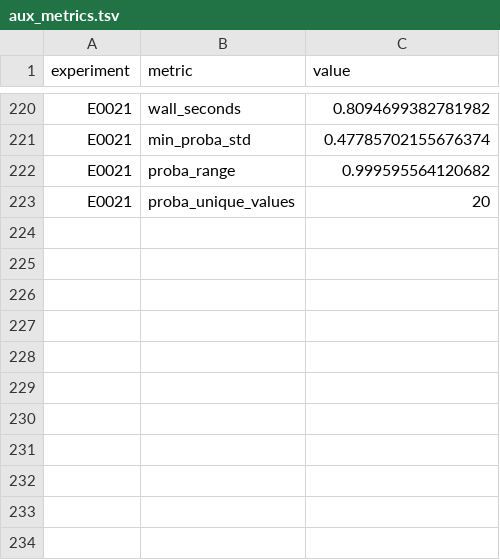
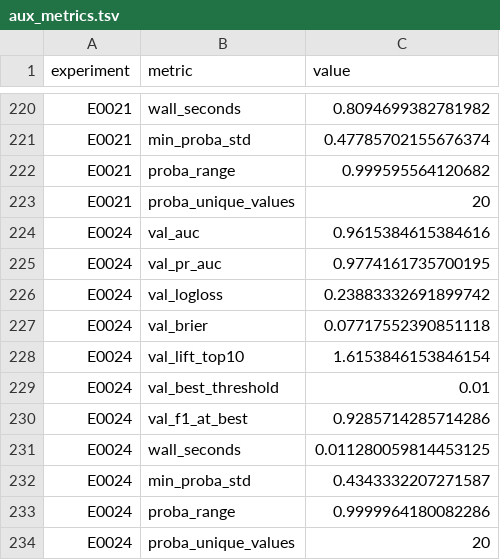
Before and after one commit to Xiang-Shan/klein-auto-research, a TSV file: studies/08-iris-rematch/aux_metrics.tsv, drawn as a sheet; only a part is shown, gaps mark what is left out.

```diff
--- a/studies/08-iris-rematch/aux_metrics.tsv
+++ b/studies/08-iris-rematch/aux_metrics.tsv
@@ -223 +223,12 @@ E0021	proba_range	0.999595564120682
 E0021	proba_unique_values	20
+E0024	val_auc	0.9615384615384616
+E0024	val_pr_auc	0.9774161735700195
+E0024	val_logloss	0.23883332691899742
+E0024	val_brier	0.07717552390851118
+E0024	val_lift_top10	1.6153846153846154
+E0024	val_best_threshold	0.01
+E0024	val_f1_at_best	0.9285714285714286
+E0024	wall_seconds	0.011280059814453125
+E0024	min_proba_std	0.4343332207271587
+E0024	proba_range	0.9999964180082286
+E0024	proba_unique_values	20
```
Also changed, not shown: studies/08-iris-rematch/results.tsv, 5 other files.
